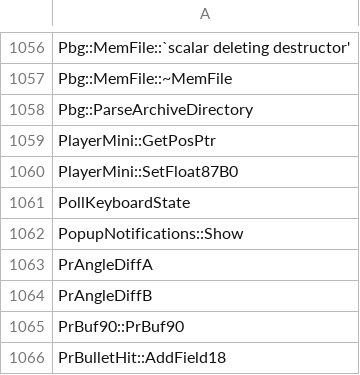
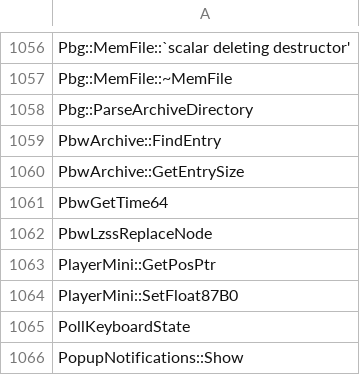
Before and after one commit to N0zoM1z0/th128, a CSV file: config/implemented.csv, drawn as a sheet; only a part is shown, gaps mark what is left out; the shorter side is filled out with more unchanged rows; the diff names each change by its address in the sheet, - before the commit and + after, or states it on an @@ line.

```diff
--- a/config/implemented.csv
+++ b/config/implemented.csv
+row 1059: PbwArchive::FindEntry
+row 1060: PbwArchive::GetEntrySize
+row 1061: PbwGetTime64
+row 1062: PbwLzssReplaceNode
```
Also changed, not shown: config/function-boundaries.csv, config/matches.csv, 8 other files.
